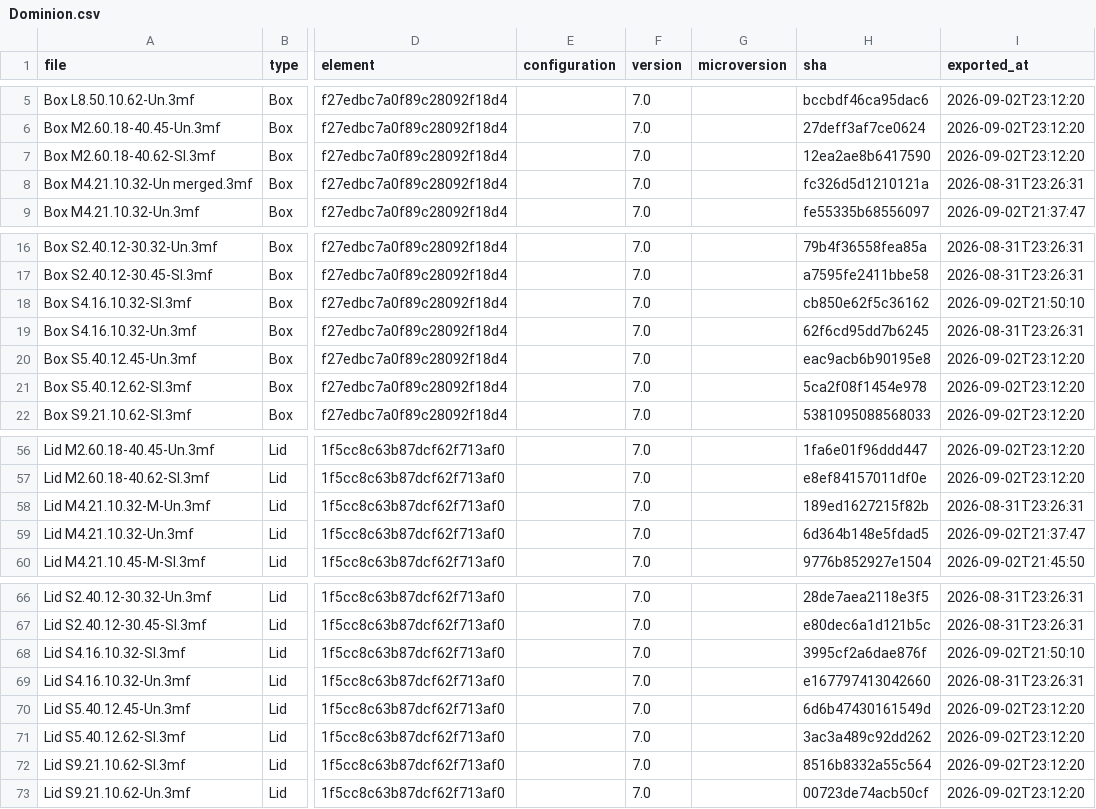
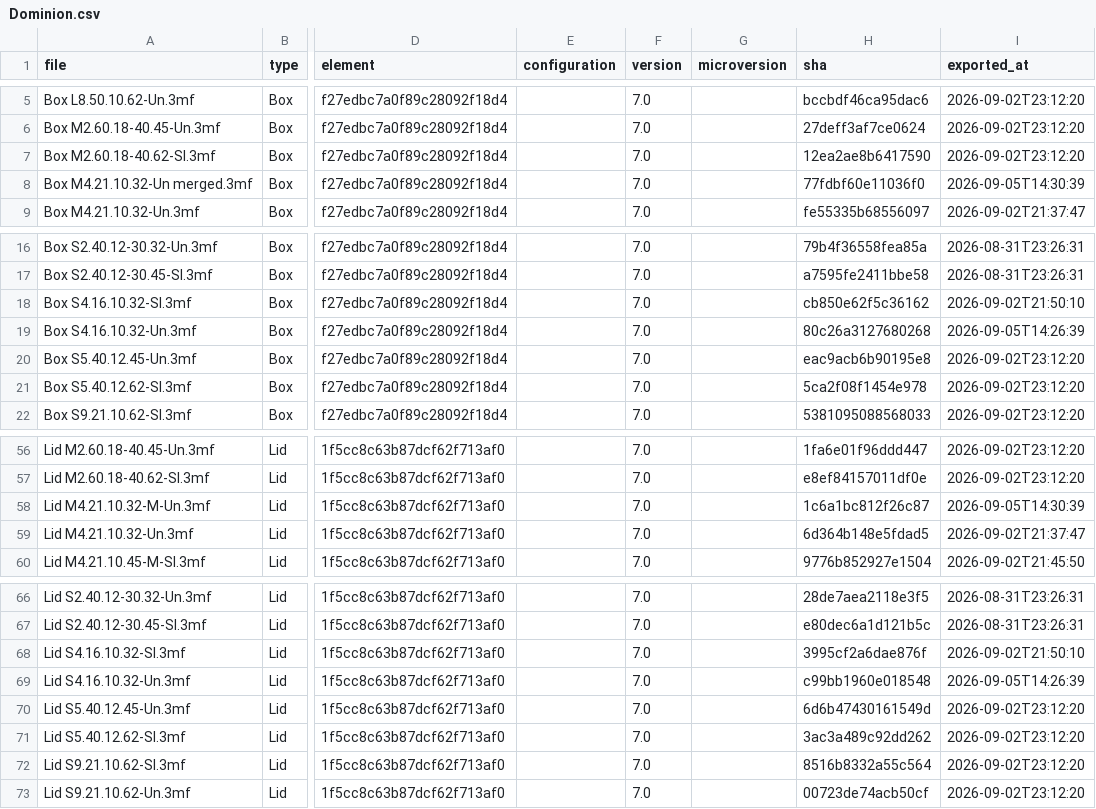
Before and after one commit to amertner/cardcascade, a CSV file: automation/state/Dominion.csv, drawn as a sheet; only a part is shown, gaps mark what is left out; the diff names each change by its address in the sheet, - before the commit and + after, or states it on an @@ line.

```diff
--- a/automation/state/Dominion.csv
+++ b/automation/state/Dominion.csv
-H8 (sha): fc326d5d1210121a
+H8 (sha): 77fdbf60e11036f0
-I8 (exported_at): 2026-08-31T23:26:31
+I8 (exported_at): 2026-09-05T14:30:39
-H19 (sha): 62f6cd95dd7b6245
+H19 (sha): 80c26a3127680268
-I19 (exported_at): 2026-08-31T23:26:31
+I19 (exported_at): 2026-09-05T14:26:39
-H58 (sha): 189ed1627215f82b
+H58 (sha): 1c6a1bc812f26c87
-I58 (exported_at): 2026-08-31T23:26:31
+I58 (exported_at): 2026-09-05T14:30:39
-H69 (sha): e167797413042660
+H69 (sha): c99bb1960e018548
-I69 (exported_at): 2026-08-31T23:26:31
+I69 (exported_at): 2026-09-05T14:26:39
```
Also changed, not shown: automation/state/Compile.csv, automation/state/Food Chain Magnate.csv, 45 other files.
